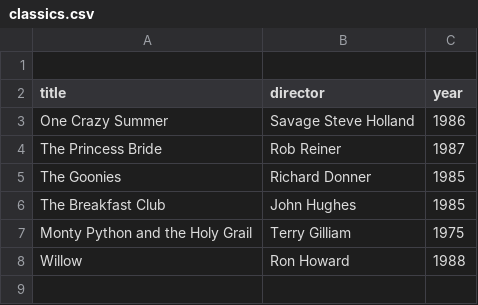
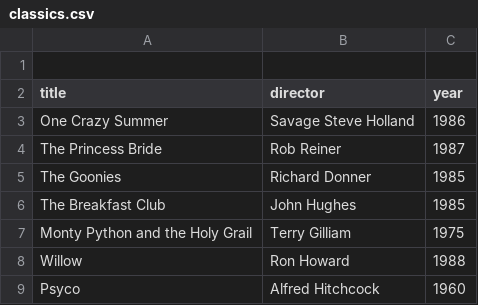
Before and after one commit to Gosewinckel/webflyx, a CSV file: classics.csv, drawn as a sheet.

Commit message:
L: add Psyco to classics

```diff
--- a/classics.csv
+++ b/classics.csv
@@ -8 +8,2 @@ Monty Python and the Holy Grail, Terry Gilliam, 1975
 Willow, Ron Howard, 1988
+Psyco, Alfred Hitchcock, 1960
```
